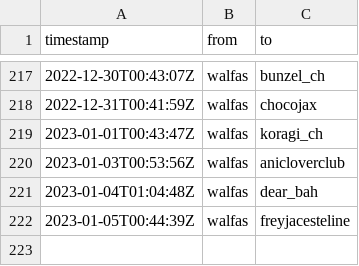
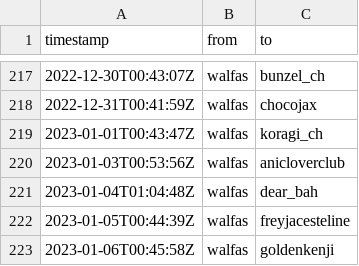
Before and after one commit to walfie/twitch-raid-log, a CSV file: public/raids-outgoing.csv, drawn as a sheet; only a part is shown, gaps mark what is left out; the diff names each change by its address in the sheet, - before the commit and + after, or states it on an @@ line.

```diff
--- a/public/raids-outgoing.csv
+++ b/public/raids-outgoing.csv
+row 223: 2023-01-06T00:45:58Z | walfas | goldenkenji
```
